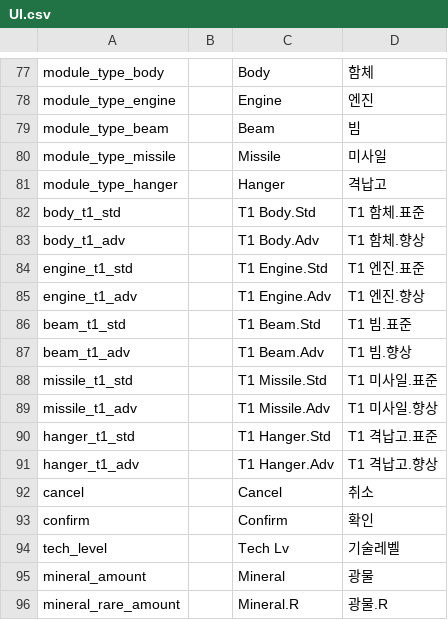
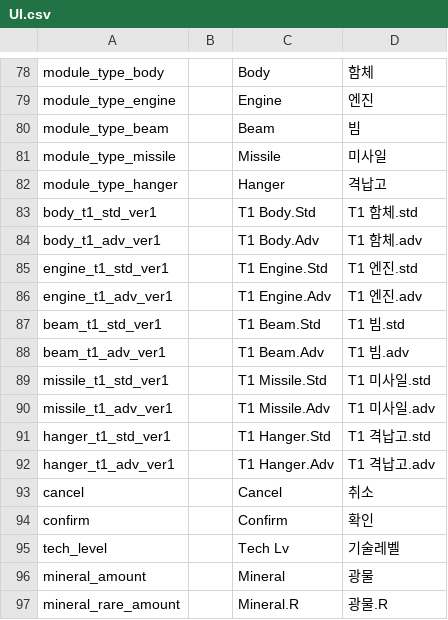
Before and after one commit to gsyan/thefirst_client_unity, a CSV file: Assets/Resources/Localization/csv/UI.csv, drawn as a sheet; only a part is shown, gaps mark what is left out; the diff covers the shown part only.

```diff
--- a/Assets/Resources/Localization/csv/UI.csv
+++ b/Assets/Resources/Localization/csv/UI.csv
@@ -81,12 +82,12 @@ module_type_missile,,Missile,미사일
 module_type_hanger,,Hanger,격납고
-body_t1_std,,T1 Body.Std,T1 함체.표준
-body_t1_adv,,T1 Body.Adv,T1 함체.향상
-engine_t1_std,,T1 Engine.Std,T1 엔진.표준
-engine_t1_adv,,T1 Engine.Adv,T1 엔진.향상
-beam_t1_std,,T1 Beam.Std,T1 빔.표준
-beam_t1_adv,,T1 Beam.Adv,T1 빔.향상
-missile_t1_std,,T1 Missile.Std,T1 미사일.표준
-missile_t1_adv,,T1 Missile.Adv,T1 미사일.향상
-hanger_t1_std,,T1 Hanger.Std,T1 격납고.표준
-hanger_t1_adv,,T1 Hanger.Adv,T1 격납고.향상
+body_t1_std_ver1,,T1 Body.Std,T1 함체.std
+body_t1_adv_ver1,,T1 Body.Adv,T1 함체.adv
+engine_t1_std_ver1,,T1 Engine.Std,T1 엔진.std
+engine_t1_adv_ver1,,T1 Engine.Adv,T1 엔진.adv
+beam_t1_std_ver1,,T1 Beam.Std,T1 빔.std
+beam_t1_adv_ver1,,T1 Beam.Adv,T1 빔.adv
+missile_t1_std_ver1,,T1 Missile.Std,T1 미사일.std
+missile_t1_adv_ver1,,T1 Missile.Adv,T1 미사일.adv
+hanger_t1_std_ver1,,T1 Hanger.Std,T1 격납고.std
+hanger_t1_adv_ver1,,T1 Hanger.Adv,T1 격납고.adv
 cancel,,Cancel,취소
```
Also changed, not shown: 21 added rows and 1 removed row elsewhere in this file, Assets/Resources/DataTable/Module/datatable_module.csv, Assets/Resources/DataTable/Research/datatable_research.csv, 57 other files.
